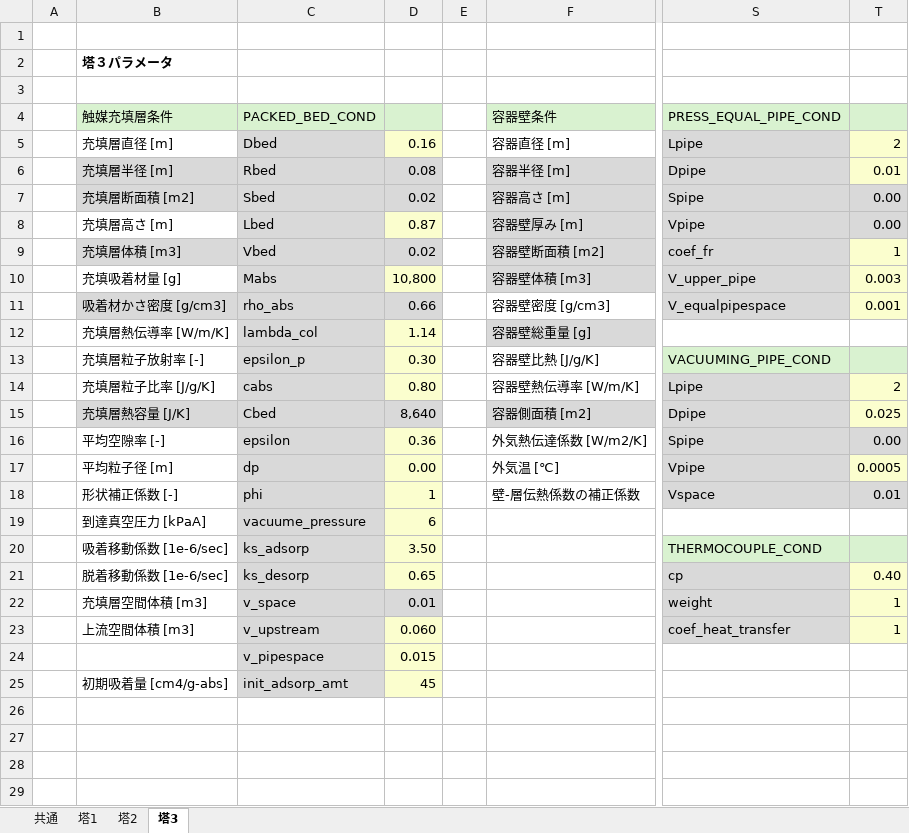
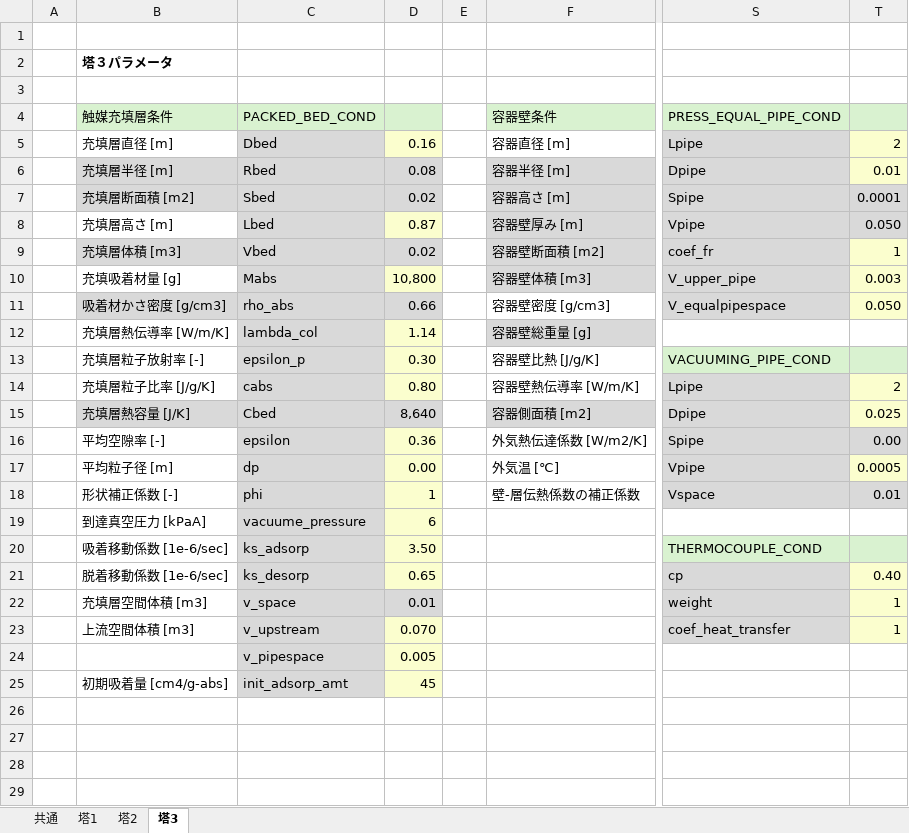
Before and after one commit to zenmainosamurai/PSA, an Excel workbook: conditions/5_03_mod_batch_adsorp/sim_conds.xlsx, sheet 塔3, drawn as a sheet; only a part is shown, gaps mark what is left out; values as stored, in another font and other column widths than the file's, no borders; the diff names each change by its address in the sheet, - before the commit and + after, or states it on an @@ line.

```diff
--- a/conditions/5_03_mod_batch_adsorp/sim_conds.xlsx (sheet 塔3)
+++ b/conditions/5_03_mod_batch_adsorp/sim_conds.xlsx (sheet 塔3)
-T7: 0.00
+T7: 0.0001
-T8: 0.00
+T8: 0.050
-T11: 0.001
+T11: 0.050
-D23: 0.060
+D23: 0.070
-D24: 0.015
+D24: 0.005
```
Also changed, not shown: sheet 塔1, sheet 塔2, 1 other file.
